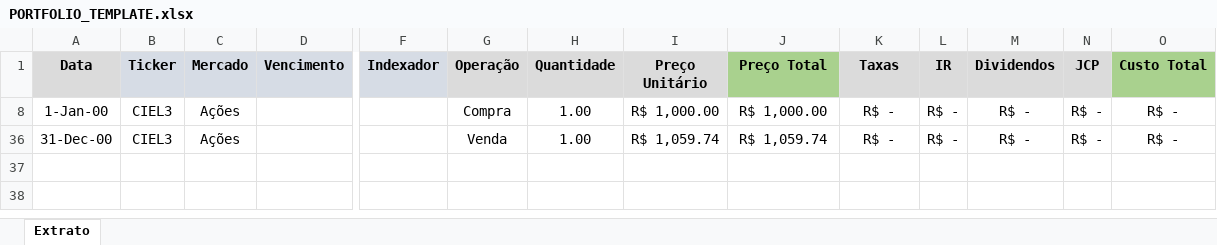
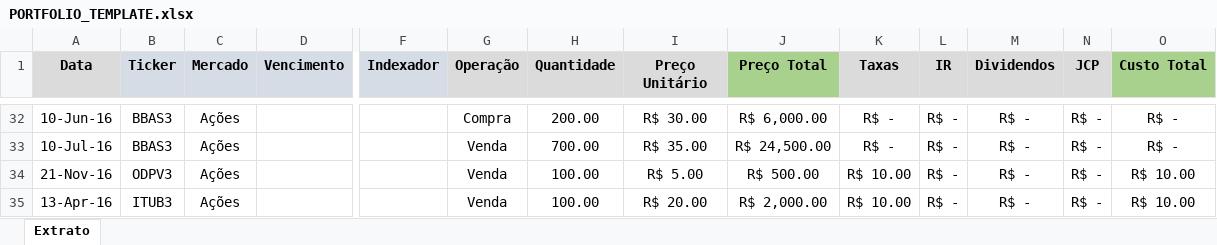
Before and after one commit to CarlosOliveira1988/Investment_Portfolio_Analysis, an Excel workbook: portfolio_lib/PORTFOLIO_TEMPLATE.xlsx, sheet Extrato, drawn as a sheet; only a part is shown, gaps mark what is left out; values as stored, in another font and other column widths than the file's, no borders; addresses are those after the commit; rows hold the shown columns only; the diff covers the shown part only; the diff names each change by its address in the sheet, - before the commit and + after, or states it on an @@ line.

```diff
--- a/portfolio_lib/PORTFOLIO_TEMPLATE.xlsx (sheet Extrato)
+++ b/portfolio_lib/PORTFOLIO_TEMPLATE.xlsx (sheet Extrato)
-A32 (Data): 1-Jan-00
+A32 (Data): 10-Jun-16
-B32:B33 (Ticker): CIEL3
+B32:B33 (Ticker): BBAS3
-H32 (Quantidade): 1.00
+H32 (Quantidade): 200.00
-I32 (Preço Unitário): R$ 1,000.00
+I32 (Preço Unitário): R$ 30.00
-J32 (Preço Total): R$ 1,000.00
+J32 (Preço Total): R$ 6,000.00
-A33 (Data): 31-Dec-00
+A33 (Data): 10-Jul-16
-H33 (Quantidade): 1.00
+H33 (Quantidade): 700.00
-I33 (Preço Unitário): R$ 1,059.74
+I33 (Preço Unitário): R$ 35.00
-J33 (Preço Total): R$ 1,059.74
+J33 (Preço Total): R$ 24,500.00
+row 34: 21-Nov-16 | ODPV3 | Ações |  |  | Venda | 100.00 | R$ 5.00 | R$ 500.00 | R$ 10.00 | R$ - | R$ - | R$ - | R$ 10.00
+row 35: 13-Apr-16 | ITUB3 | Ações |  |  | Venda | 100.00 | R$ 20.00 | R$ 2,000.00 | R$ 10.00 | R$ - | R$ - | R$ - | R$ 10.00
```
Also changed, not shown: 6 added rows and 24 hidden or unhidden rows elsewhere in this sheet, formulas that keep their value, hidden cells, 3 other files.
